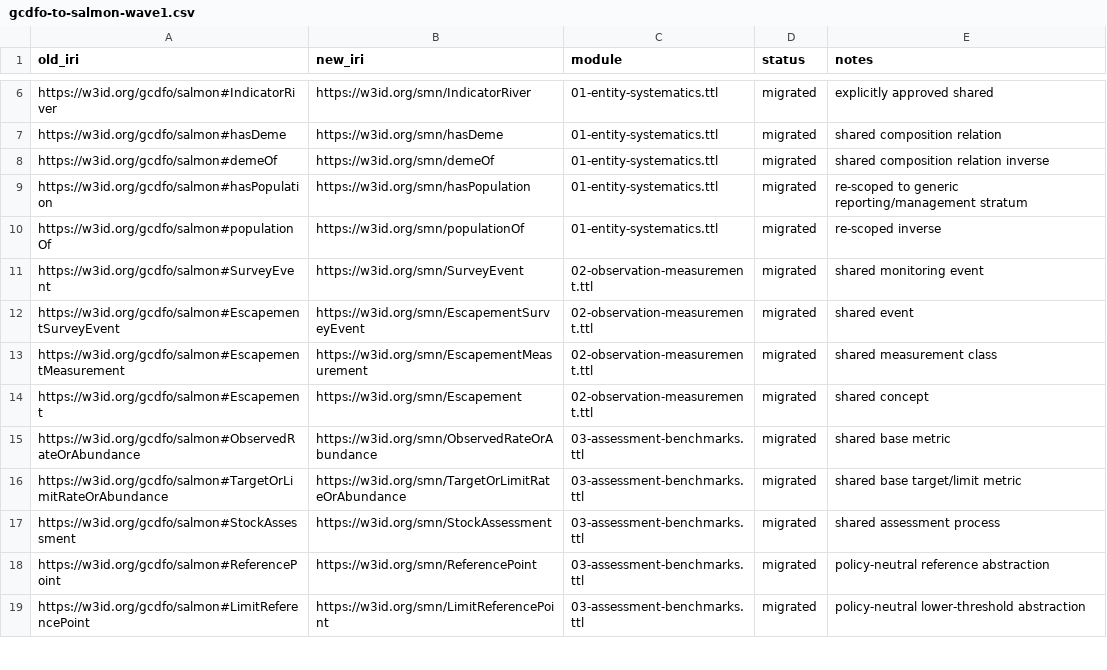
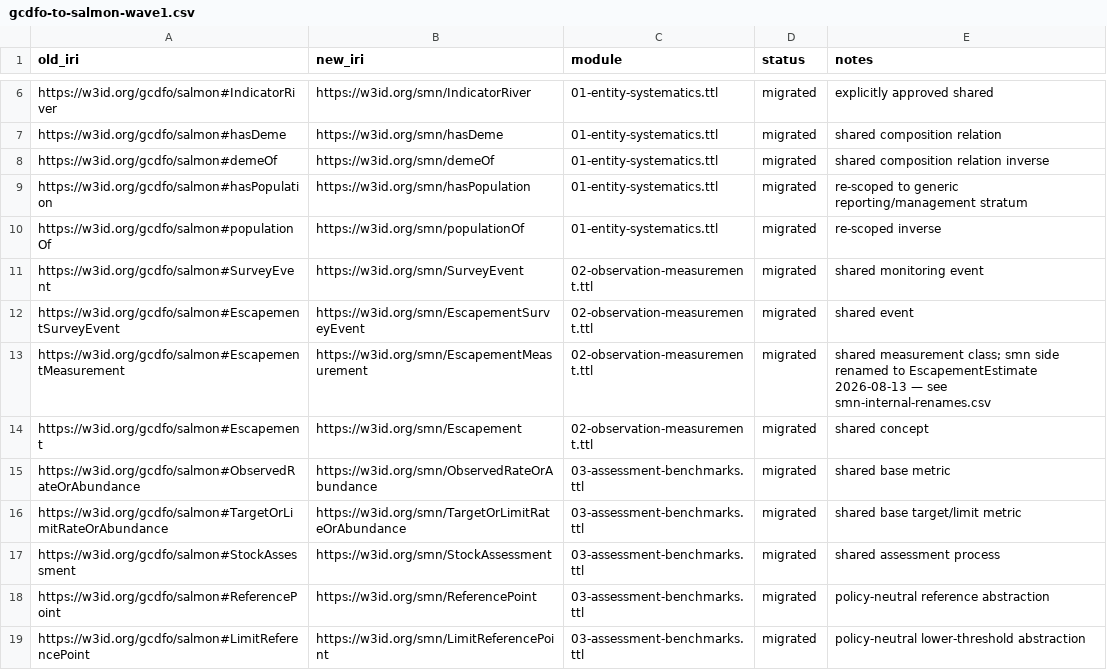
Before and after one commit to salmon-data-mobiliszation/salmon-domain-ontology, a CSV file: docs/migrations/gcdfo-to-salmon-wave1.csv, drawn as a sheet; only a part is shown, gaps mark what is left out.

Commit message:
fix: address Codex review — publication surface, offline closure, research dedup
All three verified before applying:
- Regenerated the full publication surface (WIDOCO index, smn.{ttl,owl,
  jsonld}) so smn:EscapementEstimate has a published anchor and the
  drift gate passes; added docs/migrations/smn-internal-renames.csv and
  annotated the wave-1 row so the old->new mapping is machine-readable.
- Completed the offline import closure: vendored prov-o and sosa
  snapshots (byte-faithful to W3C, including their trailing whitespace)
  with catalog entries in both catalogs — and excluded ontology/imports/
  from the flat build's discovery index, which would otherwise have
  inlined the entire upstream ontologies into the one-file artifact
  (1514 -> 1068 lines).
- Removed alignment-research's duplicated representation bridges, which
  published a conflicting closeMatch for the demoted Sampling/Event
  pair (CONVENTIONS 5b rule 1).

make ci green end to end (Java via local OpenJDK).

```diff
--- a/docs/migrations/gcdfo-to-salmon-wave1.csv
+++ b/docs/migrations/gcdfo-to-salmon-wave1.csv
@@ -12,3 +12,3 @@ https://w3id.org/gcdfo/salmon#SurveyEvent,https://w3id.org/smn/SurveyEvent,02-ob
 https://w3id.org/gcdfo/salmon#EscapementSurveyEvent,https://w3id.org/smn/EscapementSurveyEvent,02-observation-measurement.ttl,migrated,shared event
-https://w3id.org/gcdfo/salmon#EscapementMeasurement,https://w3id.org/smn/EscapementMeasurement,02-observation-measurement.ttl,migrated,shared measurement class
+https://w3id.org/gcdfo/salmon#EscapementMeasurement,https://w3id.org/smn/EscapementMeasurement,02-observation-measurement.ttl,migrated,"shared measurement class; smn side renamed to EscapementEstimate 2026-08-13 — see smn-internal-renames.csv"
 https://w3id.org/gcdfo/salmon#Escapement,https://w3id.org/smn/Escapement,02-observation-measurement.ttl,migrated,shared concept
```
Also changed, not shown: 13 other files.
